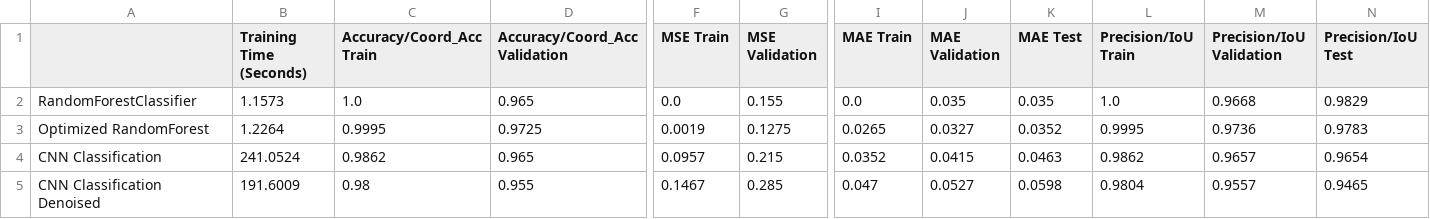
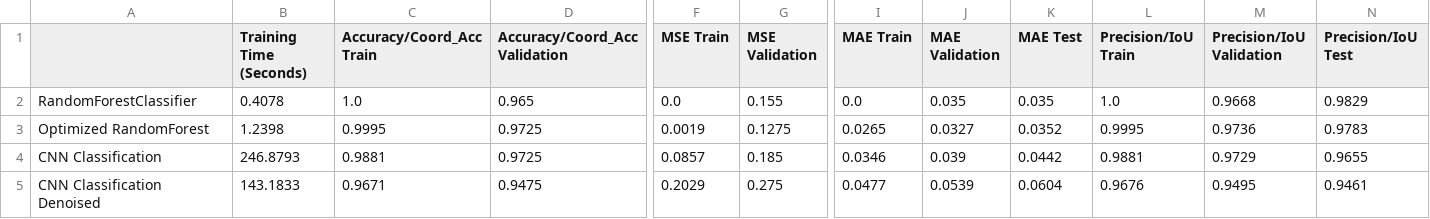
Before and after one commit to atewari-bot/drone-image-classification, a CSV file: data/final_comprehensive_results.csv, drawn as a sheet; only a part is shown, gaps mark what is left out; the diff covers the shown part only; the diff names each change by its address in the sheet, - before the commit and + after, or states it on an @@ line.

```diff
--- a/data/final_comprehensive_results.csv
+++ b/data/final_comprehensive_results.csv
-B2 (Training Time (Seconds)): 1.1573
+B2 (Training Time (Seconds)): 0.4078
-B3 (Training Time (Seconds)): 1.2264
+B3 (Training Time (Seconds)): 1.2398
-B4 (Training Time (Seconds)): 241.0524
+B4 (Training Time (Seconds)): 246.8793
-C4 (Accuracy/Coord_Acc Train): 0.9862
+C4 (Accuracy/Coord_Acc Train): 0.9881
-D4 (Accuracy/Coord_Acc Validation): 0.965
+D4 (Accuracy/Coord_Acc Validation): 0.9725
-F4 (MSE Train): 0.0957
+F4 (MSE Train): 0.0857
-G4 (MSE Validation): 0.215
+G4 (MSE Validation): 0.185
-I4 (MAE Train): 0.0352
+I4 (MAE Train): 0.0346
-J4 (MAE Validation): 0.0415
+J4 (MAE Validation): 0.039
-K4 (MAE Test): 0.0463
+K4 (MAE Test): 0.0442
-L4 (Precision/IoU Train): 0.9862
+L4 (Precision/IoU Train): 0.9881
-M4 (Precision/IoU Validation): 0.9657
+M4 (Precision/IoU Validation): 0.9729
-N4 (Precision/IoU Test): 0.9654
+N4 (Precision/IoU Test): 0.9655
-B5 (Training Time (Seconds)): 191.6009
+B5 (Training Time (Seconds)): 143.1833
-C5 (Accuracy/Coord_Acc Train): 0.98
+C5 (Accuracy/Coord_Acc Train): 0.9671
-D5 (Accuracy/Coord_Acc Validation): 0.955
+D5 (Accuracy/Coord_Acc Validation): 0.9475
-F5 (MSE Train): 0.1467
+F5 (MSE Train): 0.2029
-G5 (MSE Validation): 0.285
+G5 (MSE Validation): 0.275
-I5 (MAE Train): 0.047
+I5 (MAE Train): 0.0477
-J5 (MAE Validation): 0.0527
+J5 (MAE Validation): 0.0539
-K5 (MAE Test): 0.0598
+K5 (MAE Test): 0.0604
-L5 (Precision/IoU Train): 0.9804
+L5 (Precision/IoU Train): 0.9676
-M5 (Precision/IoU Validation): 0.9557
+M5 (Precision/IoU Validation): 0.9495
-N5 (Precision/IoU Test): 0.9465
+N5 (Precision/IoU Test): 0.9461
```
Also changed, not shown: 44 edited cells elsewhere in this file, data/final_summary_results.csv, 31 other files.
